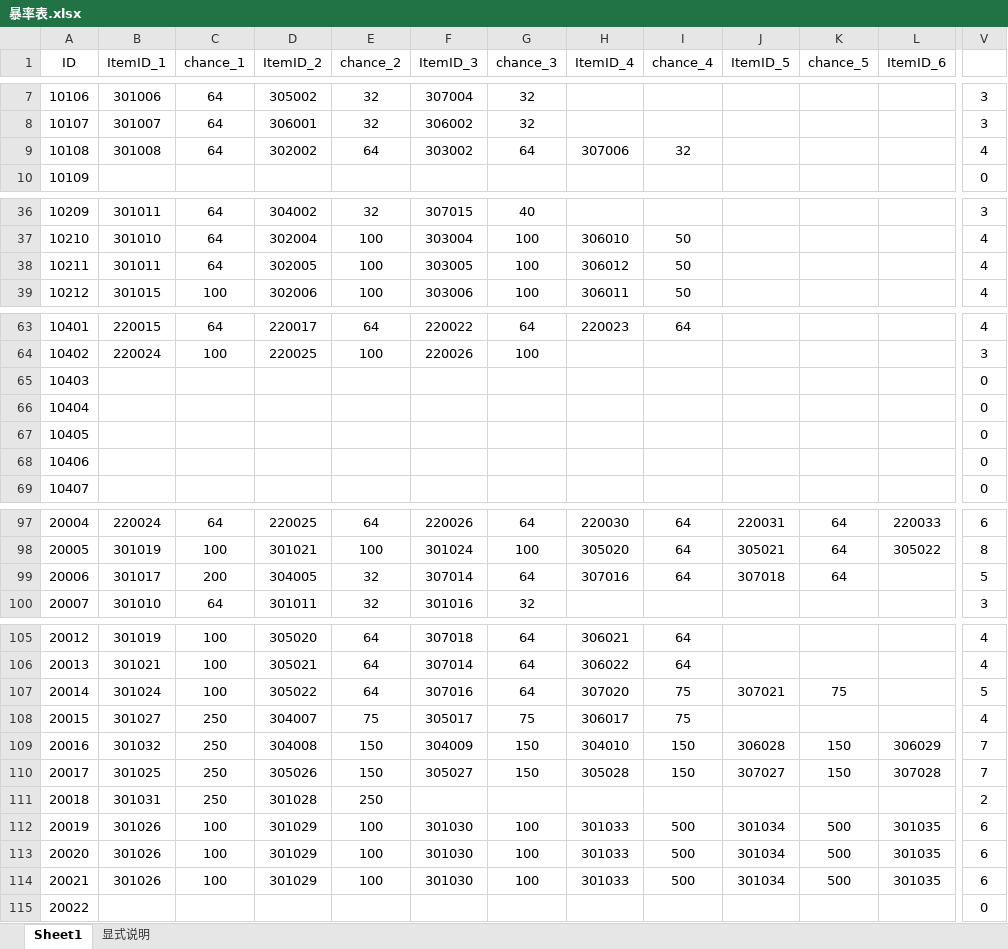
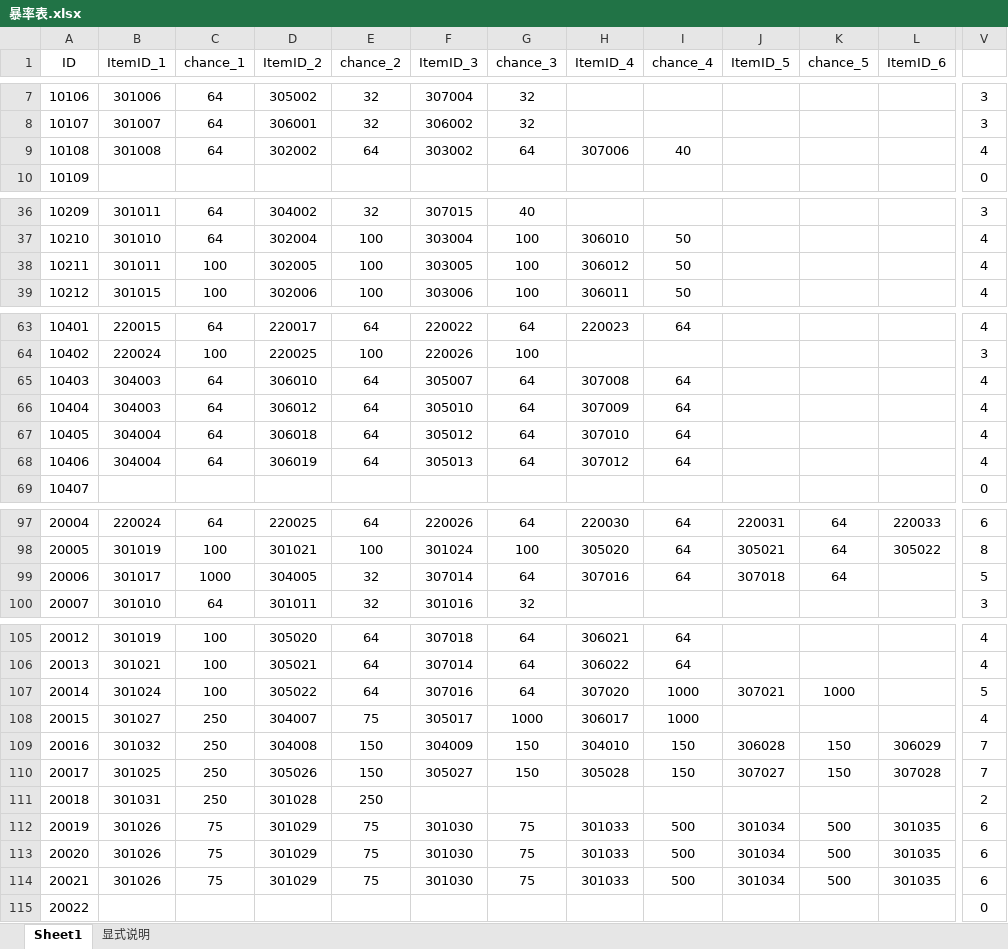
Before and after one commit to simon0xia/mirror, an Excel workbook: documents/暴率表.xlsx, sheet Sheet1, drawn as a sheet; only a part is shown, gaps mark what is left out; values as stored, in another font and other column widths than the file's, no borders; the diff names each change by its address in the sheet, - before the commit and + after, or states it on an @@ line.

```diff
--- a/documents/暴率表.xlsx (sheet Sheet1)
+++ b/documents/暴率表.xlsx (sheet Sheet1)
-I9 (chance_4): 32
+I9 (chance_4): 40
-C38 (chance_1): 64
+C38 (chance_1): 100
-B65:B66 (ItemID_1): (empty)
+B65:B66 (ItemID_1): 304003
-C65:C68 (chance_1): (empty)
+C65:C68 (chance_1): 64
-D65 (ItemID_2): (empty)
+D65 (ItemID_2): 306010
-E65:E68 (chance_2): (empty)
+E65:E68 (chance_2): 64
-F65 (ItemID_3): (empty)
+F65 (ItemID_3): 305007
-G65:G68 (chance_3): (empty)
+G65:G68 (chance_3): 64
-H65 (ItemID_4): (empty)
+H65 (ItemID_4): 307008
-I65:I68 (chance_4): (empty)
+I65:I68 (chance_4): 64
-V65:V68: 0
+V65:V68: 4
-D66 (ItemID_2): (empty)
+D66 (ItemID_2): 306012
-F66 (ItemID_3): (empty)
+F66 (ItemID_3): 305010
-H66 (ItemID_4): (empty)
+H66 (ItemID_4): 307009
-B67:B68 (ItemID_1): (empty)
+B67:B68 (ItemID_1): 304004
-D67 (ItemID_2): (empty)
+D67 (ItemID_2): 306018
-F67 (ItemID_3): (empty)
+F67 (ItemID_3): 305012
-H67 (ItemID_4): (empty)
+H67 (ItemID_4): 307010
-D68 (ItemID_2): (empty)
+D68 (ItemID_2): 306019
-F68 (ItemID_3): (empty)
+F68 (ItemID_3): 305013
-H68 (ItemID_4): (empty)
+H68 (ItemID_4): 307012
-C99 (chance_1): 200
+C99 (chance_1): 1000
-I107:I108 (chance_4): 75
+I107:I108 (chance_4): 1000
-K107 (chance_5): 75
+K107 (chance_5): 1000
-G108 (chance_3): 75
+G108 (chance_3): 1000
-C112:C114 (chance_1): 100
+C112:C114 (chance_1): 75
-E112:E114 (chance_2): 100
+E112:E114 (chance_2): 75
-G112:G114 (chance_3): 100
+G112:G114 (chance_3): 75
```
Also changed, not shown: sheet 显式说明, 1 other file.
